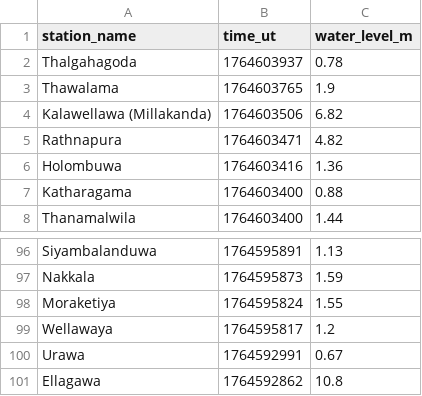
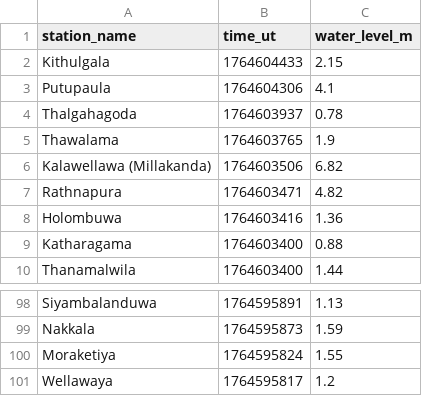
Before and after one commit to nuuuwan/lk_irrigation, a TSV file: data/latest-100.tsv, drawn as a sheet; only a part is shown, gaps mark what is left out; removed rows and columns are numbered as before the commit, all else as after; the diff names each change by its address in the sheet, - before the commit and + after, or states it on an @@ line.

```diff
--- a/data/latest-100.tsv
+++ b/data/latest-100.tsv
+row 2: Kithulgala | 1764604433 | 2.15
+row 3: Putupaula | 1764604306 | 4.1
-row 100: Urawa | 1764592991 | 0.67
-row 101: Ellagawa | 1764592862 | 10.8
```
Also changed, not shown: data/all.tsv, data/latest-1000.tsv, 9 other files.
